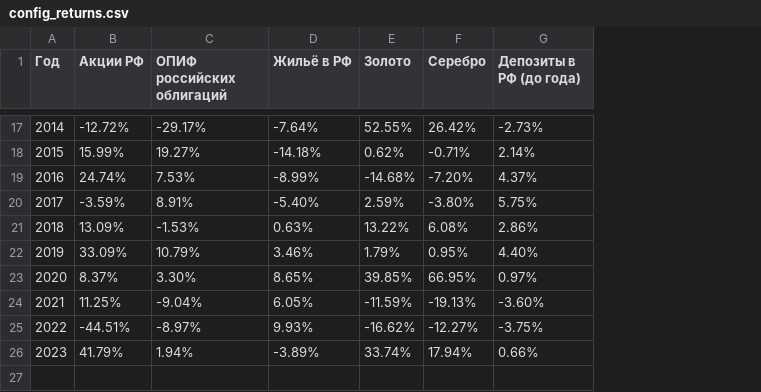
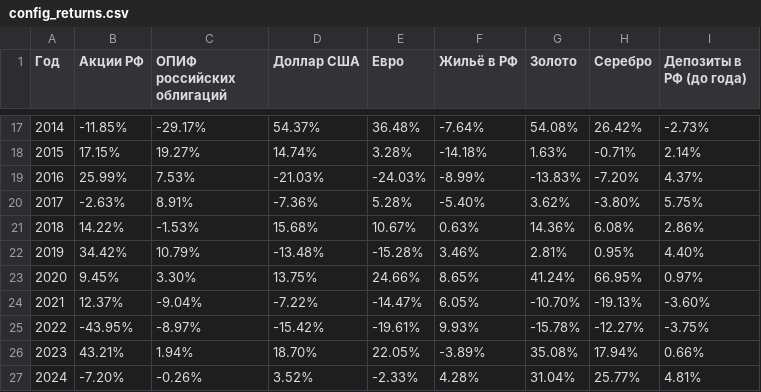
Before and after one commit to worldemar/investment-portfolio-optimizer, a CSV file: config_returns.csv, drawn as a sheet; only a part is shown, gaps mark what is left out; addresses are those after the commit; the diff covers the shown part only; the diff names each change by its address in the sheet, - before the commit and + after, or states it on an @@ line.

```diff
--- a/config_returns.csv
+++ b/config_returns.csv
+column D (Доллар США), rows 17-26: 54.37% | 14.74% | -21.03% | -7.36% | 15.68% | -13.48% | 13.75% | -7.22% | -15.42% | 18.70%
+column E (Евро), rows 17-26: 36.48% | 3.28% | -24.03% | 5.28% | 10.67% | -15.28% | 24.66% | -14.47% | -19.61% | 22.05%
-B17 (Акции РФ): -12.72%
+B17 (Акции РФ): -11.85%
-G17 (Золото): 52.55%
+G17 (Золото): 54.08%
-B18 (Акции РФ): 15.99%
+B18 (Акции РФ): 17.15%
-G18 (Золото): 0.62%
+G18 (Золото): 1.63%
-B19 (Акции РФ): 24.74%
+B19 (Акции РФ): 25.99%
-G19 (Золото): -14.68%
+G19 (Золото): -13.83%
-B20 (Акции РФ): -3.59%
+B20 (Акции РФ): -2.63%
-G20 (Золото): 2.59%
+G20 (Золото): 3.62%
-B21 (Акции РФ): 13.09%
+B21 (Акции РФ): 14.22%
-G21 (Золото): 13.22%
+G21 (Золото): 14.36%
-B22 (Акции РФ): 33.09%
+B22 (Акции РФ): 34.42%
-G22 (Золото): 1.79%
+G22 (Золото): 2.81%
-B23 (Акции РФ): 8.37%
+B23 (Акции РФ): 9.45%
-G23 (Золото): 39.85%
+G23 (Золото): 41.24%
-B24 (Акции РФ): 11.25%
+B24 (Акции РФ): 12.37%
-G24 (Золото): -11.59%
+G24 (Золото): -10.70%
-B25 (Акции РФ): -44.51%
+B25 (Акции РФ): -43.95%
-G25 (Золото): -16.62%
+G25 (Золото): -15.78%
-B26 (Акции РФ): 41.79%
+B26 (Акции РФ): 43.21%
-G26 (Золото): 33.74%
+G26 (Золото): 35.08%
+row 27: 2024 | -7.20% | -0.26% | 3.52% | -2.33% | 4.28% | 31.04% | 25.77% | 4.81%
```
Also changed, not shown: 30 edited cells elsewhere in this file, 1 other file.
